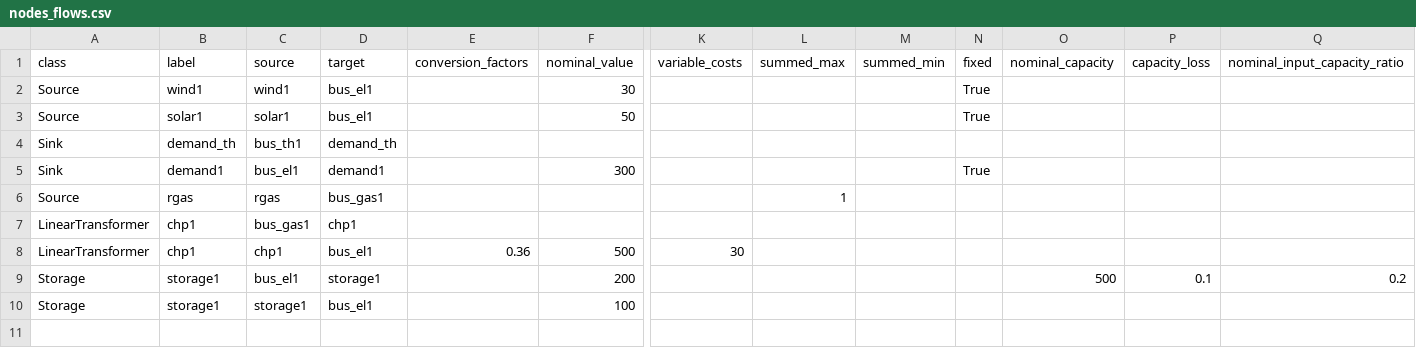
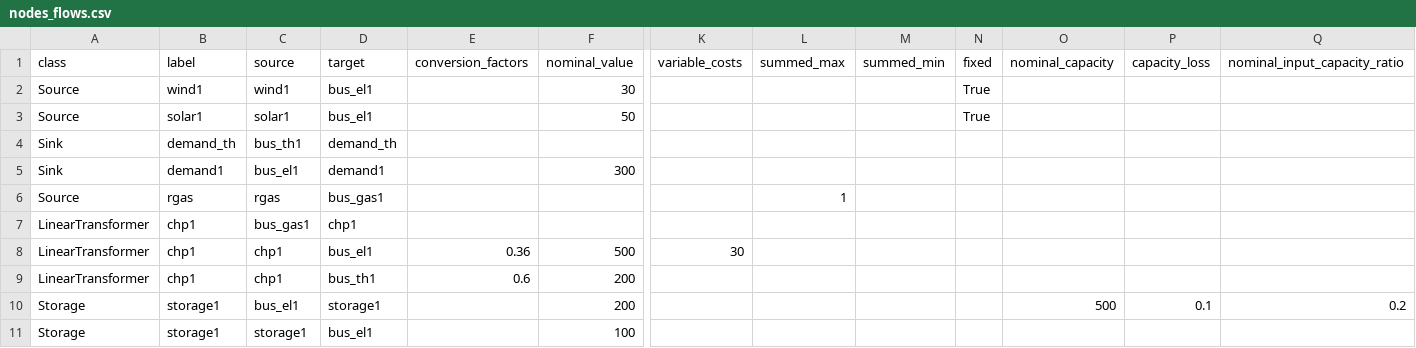
Before and after one commit to oemof/oemof-solph, a CSV file: examples/development_examples/energy_system_from_csv/nodes_flows.csv, drawn as a sheet; only a part is shown, gaps mark what is left out; rows hold the shown columns only; the diff names each change by its address in the sheet, - before the commit and + after, or states it on an @@ line.

Commit message:
Add thermal flow to LinearTransformer

```diff
--- a/examples/development_examples/energy_system_from_csv/nodes_flows.csv
+++ b/examples/development_examples/energy_system_from_csv/nodes_flows.csv
-N5 (fixed): True
+N5 (fixed): (empty)
+row 9: LinearTransformer | chp1 | chp1 | bus_th1 | 0.6 | 200
```
